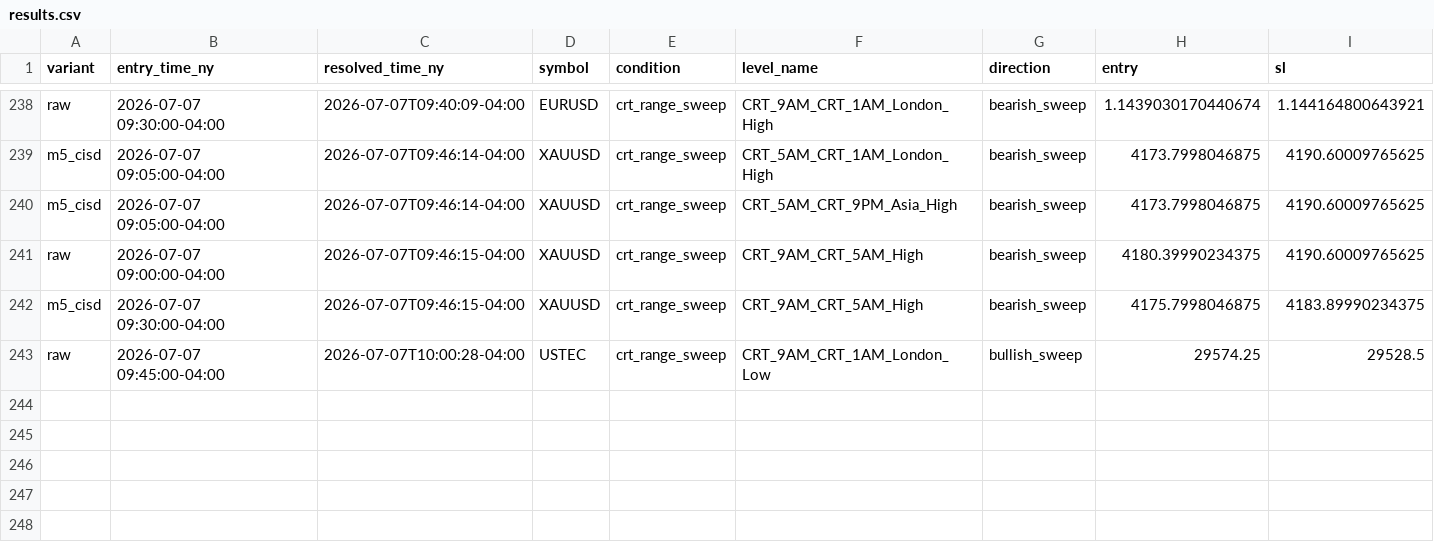
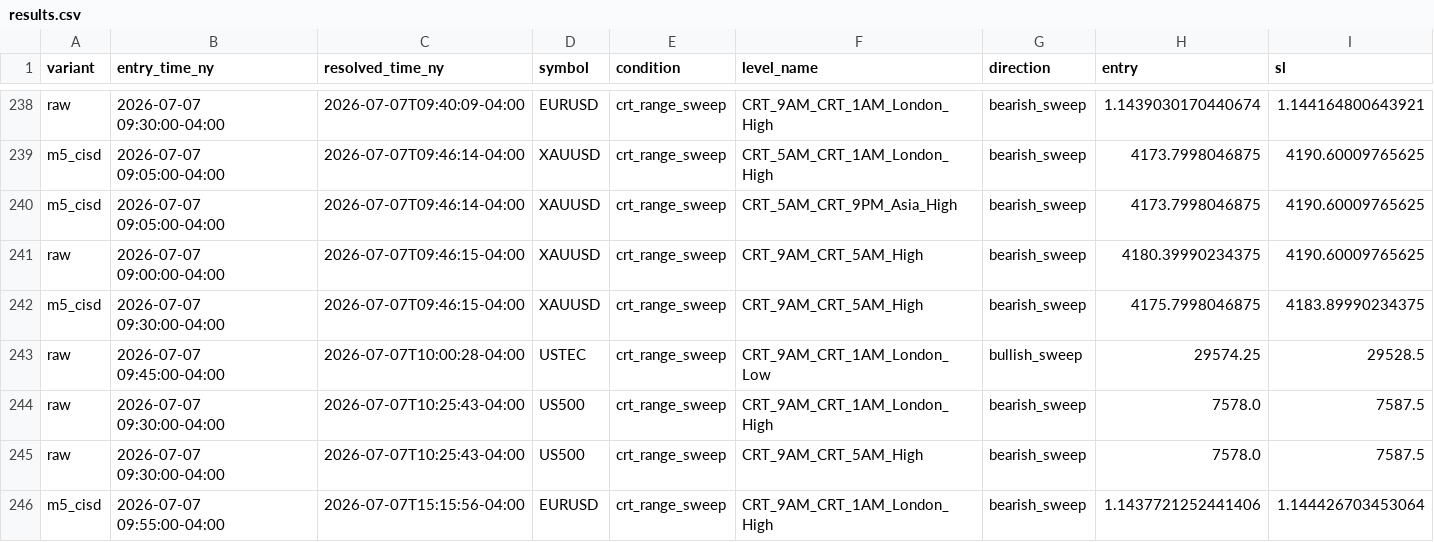
Before and after one commit to saidbukharian-stack/crt-scanner, a CSV file: results/results.csv, drawn as a sheet; only a part is shown, gaps mark what is left out; rows hold the shown columns only; the diff names each change by its address in the sheet, - before the commit and + after, or states it on an @@ line.

```diff
--- a/results/results.csv
+++ b/results/results.csv
+row 244: raw | 2026-07-07 09:30:00-04:00 | 2026-07-07T10:25:43-04:00 | US500 | crt_range_sweep | CRT_9AM_CRT_1AM_London_High | bearish_sweep | 7578.0 | 7587.5
+row 245: raw | 2026-07-07 09:30:00-04:00 | 2026-07-07T10:25:43-04:00 | US500 | crt_range_sweep | CRT_9AM_CRT_5AM_High | bearish_sweep | 7578.0 | 7587.5
+row 246: m5_cisd | 2026-07-07 09:55:00-04:00 | 2026-07-07T15:15:56-04:00 | EURUSD | crt_range_sweep | CRT_9AM_CRT_1AM_London_High | bearish_sweep | 1.1437721252441406 | 1.144426703453064
```
